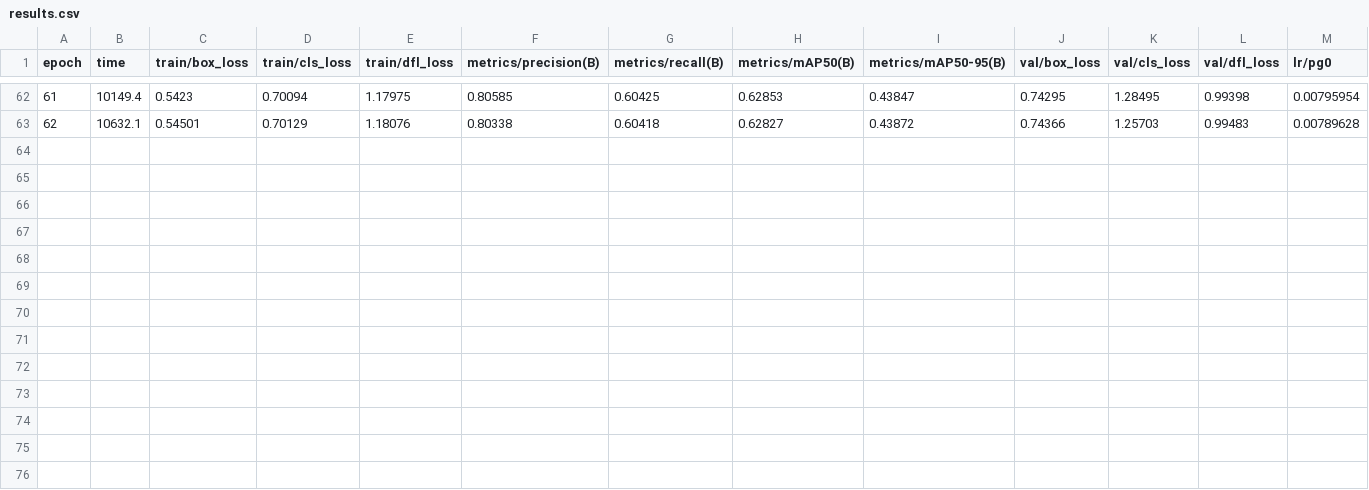
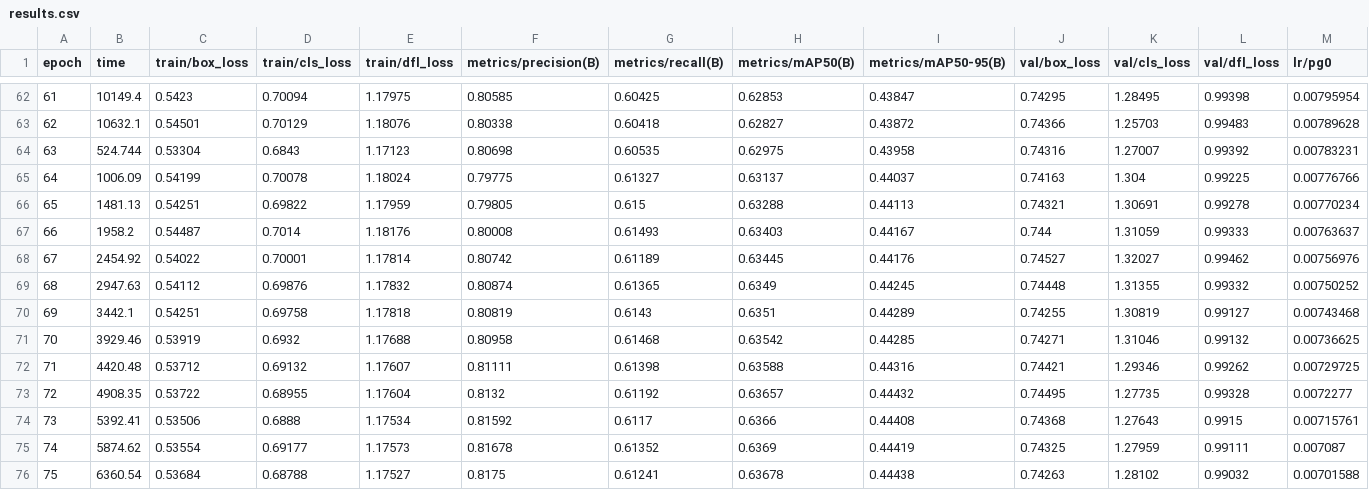
Before and after one commit to Pendent-ai/proctoring-ml-service, a CSV file: runs/detect/proctoring_h200_20251210_060042/results.csv, drawn as a sheet; only a part is shown, gaps mark what is left out; rows hold the shown columns only; the diff names each change by its address in the sheet, - before the commit and + after, or states it on an @@ line.

Commit message:
Add trained model and results

```diff
--- a/runs/detect/proctoring_h200_20251210_060042/results.csv
+++ b/runs/detect/proctoring_h200_20251210_060042/results.csv
+row 64: 63 | 524.744 | 0.53304 | 0.6843 | 1.17123 | 0.80698 | 0.60535 | 0.62975 | 0.43958 | 0.74316 | 1.27007 | 0.99392 | 0.00783231
+row 65: 64 | 1006.09 | 0.54199 | 0.70078 | 1.18024 | 0.79775 | 0.61327 | 0.63137 | 0.44037 | 0.74163 | 1.304 | 0.99225 | 0.00776766
+row 66: 65 | 1481.13 | 0.54251 | 0.69822 | 1.17959 | 0.79805 | 0.615 | 0.63288 | 0.44113 | 0.74321 | 1.30691 | 0.99278 | 0.00770234
+row 67: 66 | 1958.2 | 0.54487 | 0.7014 | 1.18176 | 0.80008 | 0.61493 | 0.63403 | 0.44167 | 0.744 | 1.31059 | 0.99333 | 0.00763637
+row 68: 67 | 2454.92 | 0.54022 | 0.70001 | 1.17814 | 0.80742 | 0.61189 | 0.63445 | 0.44176 | 0.74527 | 1.32027 | 0.99462 | 0.00756976
+row 69: 68 | 2947.63 | 0.54112 | 0.69876 | 1.17832 | 0.80874 | 0.61365 | 0.6349 | 0.44245 | 0.74448 | 1.31355 | 0.99332 | 0.00750252
+row 70: 69 | 3442.1 | 0.54251 | 0.69758 | 1.17818 | 0.80819 | 0.6143 | 0.6351 | 0.44289 | 0.74255 | 1.30819 | 0.99127 | 0.00743468
+row 71: 70 | 3929.46 | 0.53919 | 0.6932 | 1.17688 | 0.80958 | 0.61468 | 0.63542 | 0.44285 | 0.74271 | 1.31046 | 0.99132 | 0.00736625
+row 72: 71 | 4420.48 | 0.53712 | 0.69132 | 1.17607 | 0.81111 | 0.61398 | 0.63588 | 0.44316 | 0.74421 | 1.29346 | 0.99262 | 0.00729725
+row 73: 72 | 4908.35 | 0.53722 | 0.68955 | 1.17604 | 0.8132 | 0.61192 | 0.63657 | 0.44432 | 0.74495 | 1.27735 | 0.99328 | 0.0072277
+row 74: 73 | 5392.41 | 0.53506 | 0.6888 | 1.17534 | 0.81592 | 0.6117 | 0.6366 | 0.44408 | 0.74368 | 1.27643 | 0.9915 | 0.00715761
+row 75: 74 | 5874.62 | 0.53554 | 0.69177 | 1.17573 | 0.81678 | 0.61352 | 0.6369 | 0.44419 | 0.74325 | 1.27959 | 0.99111 | 0.007087
+row 76: 75 | 6360.54 | 0.53684 | 0.68788 | 1.17527 | 0.8175 | 0.61241 | 0.63678 | 0.44438 | 0.74263 | 1.28102 | 0.99032 | 0.00701588
```
Also changed, not shown: 2 other files.
